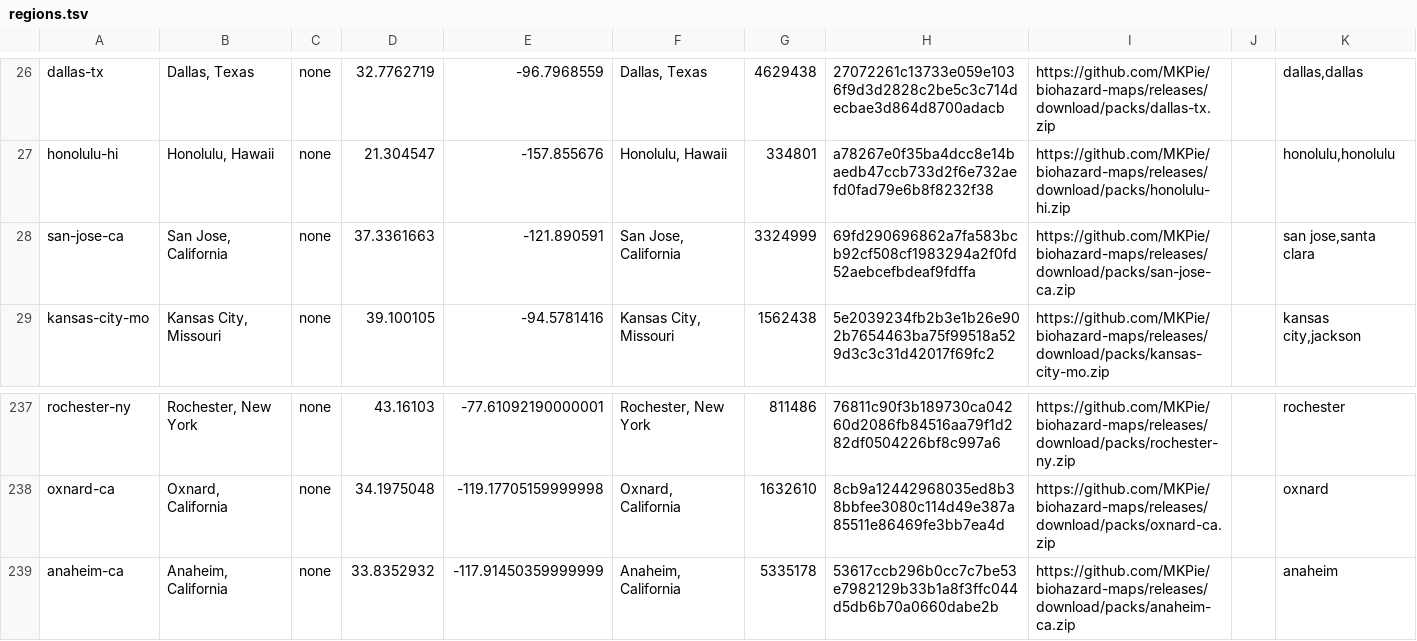
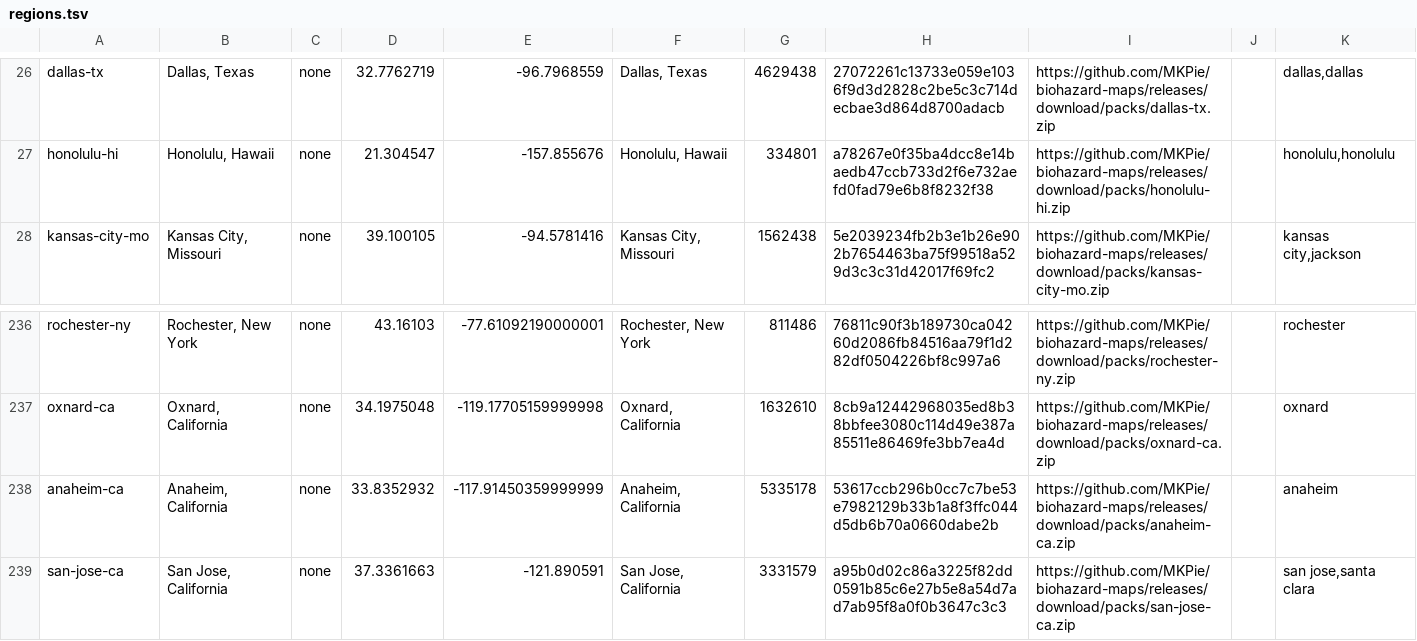
Before and after one commit to MKPie/biohazard-maps, a TSV file: regions.tsv, drawn as a sheet; only a part is shown, gaps mark what is left out.

Commit message:
Add map pack san-jose-ca

```diff
--- a/regions.tsv
+++ b/regions.tsv
@@ -27,3 +27,2 @@ dallas-tx	Dallas, Texas	none	32.7762719	-96.7968559	Dallas, Texas	4629438	270722
 honolulu-hi	Honolulu, Hawaii	none	21.304547	-157.855676	Honolulu, Hawaii	334801	a78267e0f35ba4dcc8e14baedb47ccb733d2f6e732aefd0fad79e6b8f8232f38	https://github.com/MKPie/biohazard-maps/releases/download/packs/honolulu-hi.zip		honolulu,honolulu
-san-jose-ca	San Jose, California	none	37.3361663	-121.890591	San Jose, California	3324999	69fd290696862a7fa583bcb92cf508cf1983294a2f0fd52aebcefbdeaf9fdffa	https://github.com/MKPie/biohazard-maps/releases/download/packs/san-jose-ca.zip		san jose,santa clara
 kansas-city-mo	Kansas City, Missouri	none	39.100105	-94.5781416	Kansas City, Missouri	1562438	5e2039234fb2b3e1b26e902b7654463ba75f99518a529d3c3c31d42017f69fc2	https://github.com/MKPie/biohazard-maps/releases/download/packs/kansas-city-mo.zip		kansas city,jackson
@@ -239 +238,2 @@ oxnard-ca	Oxnard, California	none	34.1975048	-119.17705159999998	Oxnard, Califor
 anaheim-ca	Anaheim, California	none	33.8352932	-117.91450359999999	Anaheim, California	5335178	53617ccb296b0cc7c7be53e7982129b33b1a8f3ffc044d5db6b70a0660dabe2b	https://github.com/MKPie/biohazard-maps/releases/download/packs/anaheim-ca.zip		anaheim
+san-jose-ca	San Jose, California	none	37.3361663	-121.890591	San Jose, California	3331579	a95b0d02c86a3225f82dd0591b85c6e27b5e8a54d7ad7ab95f8a0f0b3647c3c3	https://github.com/MKPie/biohazard-maps/releases/download/packs/san-jose-ca.zip		san jose,santa clara
```
